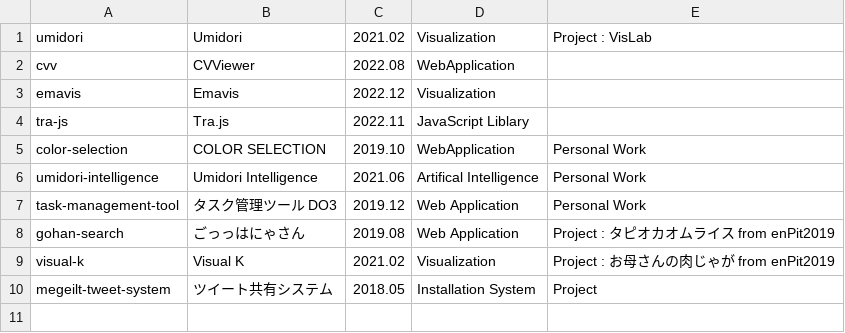
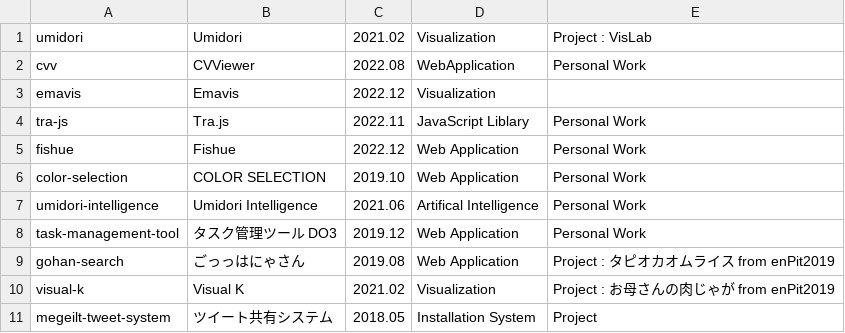
Before and after one commit to tomoya-onuki/tomoya-onunki.github.io, a CSV file: software/admin/contentsTree.csv, drawn as a sheet.

Commit message:
fishueを追加

```diff
--- a/software/admin/contentsTree.csv
+++ b/software/admin/contentsTree.csv
@@ -1,6 +1,7 @@
 umidori,Umidori, 2021.02, Visualization, Project : VisLab
-cvv, CVViewer, 2022.08, WebApplication,
+cvv, CVViewer, 2022.08, WebApplication, Personal Work
 emavis, Emavis, 2022.12, Visualization,
-tra-js, Tra.js, 2022.11, JavaScript Liblary,
-color-selection,COLOR SELECTION, 2019.10, WebApplication, Personal Work
+tra-js, Tra.js, 2022.11, JavaScript Liblary, Personal Work
+fishue, Fishue, 2022.12, Web Application, Personal Work
+color-selection,COLOR SELECTION, 2019.10, Web Application, Personal Work
 umidori-intelligence,Umidori Intelligence, 2021.06, Artifical Intelligence, Personal Work
```
Also changed, not shown: 11 other files.
